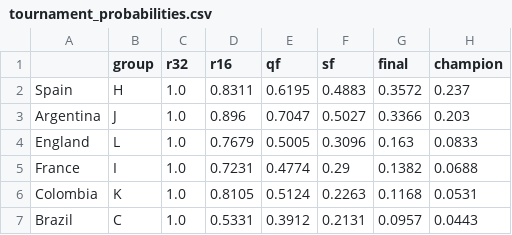
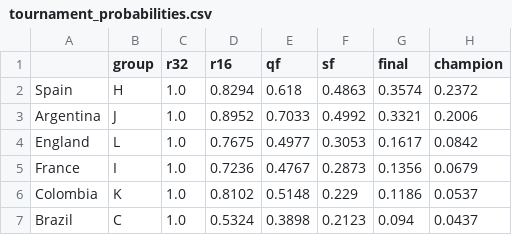
Before and after one commit to jonatyum/mundial-statistic, a CSV file: data/processed/tournament_probabilities.csv, drawn as a sheet; only a part is shown; the diff covers the shown part only.

```diff
--- a/data/processed/tournament_probabilities.csv
+++ b/data/processed/tournament_probabilities.csv
@@ -1,7 +1,7 @@
 ,group,r32,r16,qf,sf,final,champion
-Spain,H,1.0,0.8311,0.6195,0.4883,0.3572,0.237
-Argentina,J,1.0,0.896,0.7047,0.5027,0.3366,0.203
-England,L,1.0,0.7679,0.5005,0.3096,0.163,0.0833
-France,I,1.0,0.7231,0.4774,0.29,0.1382,0.0688
-Colombia,K,1.0,0.8105,0.5124,0.2263,0.1168,0.0531
-Brazil,C,1.0,0.5331,0.3912,0.2131,0.0957,0.0443
+Spain,H,1.0,0.8294,0.618,0.4863,0.3574,0.2372
+Argentina,J,1.0,0.8952,0.7033,0.4992,0.3321,0.2006
+England,L,1.0,0.7675,0.4977,0.3053,0.1617,0.0842
+France,I,1.0,0.7236,0.4767,0.2873,0.1356,0.0679
+Colombia,K,1.0,0.8102,0.5148,0.229,0.1186,0.0537
+Brazil,C,1.0,0.5324,0.3898,0.2123,0.094,0.0437
```
Also changed, not shown: 1 added row, 1 removed row and 114 edited cells elsewhere in this file, data/processed/champion_history.csv, data/processed/knockout_forecasts.csv, 3 other files.
